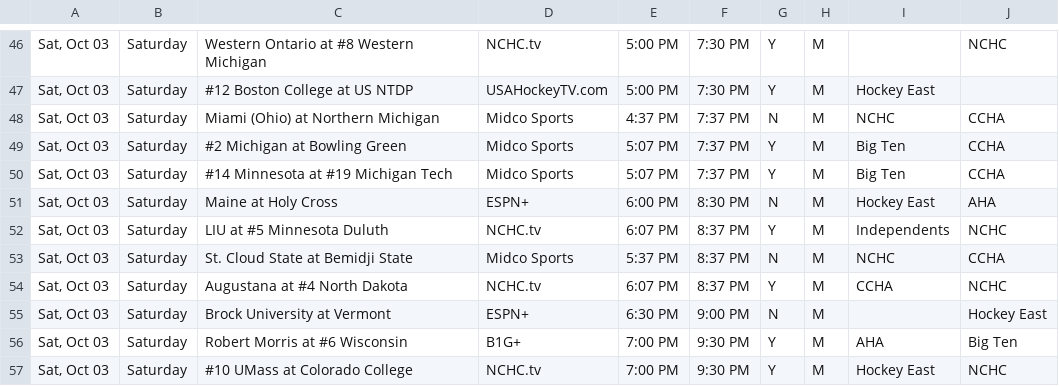
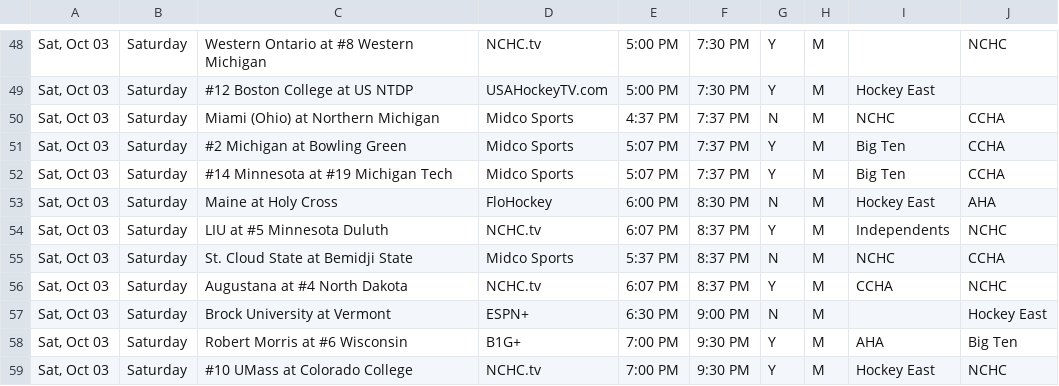
Before and after one commit to matthewkilleen0830/College-Hockey-Viewing-Schedule, a CSV file: currentWeek/weekFull.csv, drawn as a sheet; only a part is shown, gaps mark what is left out; the diff covers the shown part only.

```diff
--- a/currentWeek/weekFull.csv
+++ b/currentWeek/weekFull.csv
@@ -50,3 +52,3 @@
 "Sat, Oct 03",Saturday,#14 Minnesota at #19 Michigan Tech,Midco Sports,5:07 PM,7:37 PM,Y,M,Big Ten,CCHA
-"Sat, Oct 03",Saturday,Maine at Holy Cross,ESPN+,6:00 PM,8:30 PM,N,M,Hockey East,AHA
+"Sat, Oct 03",Saturday,Maine at Holy Cross,FloHockey,6:00 PM,8:30 PM,N,M,Hockey East,AHA
 "Sat, Oct 03",Saturday,LIU at #5 Minnesota Duluth,NCHC.tv,6:07 PM,8:37 PM,Y,M,Independents,NCHC
```
Also changed, not shown: 2 added rows and 9 edited cells elsewhere in this file.
